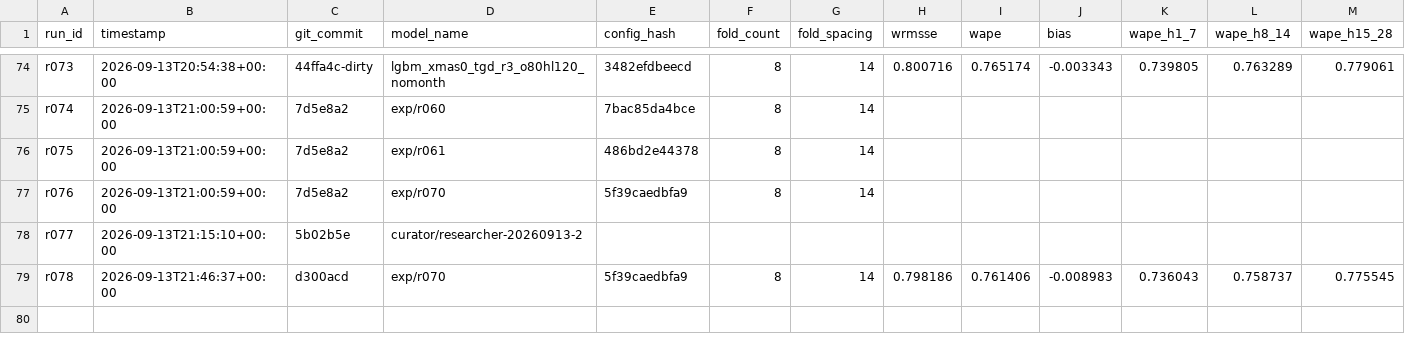
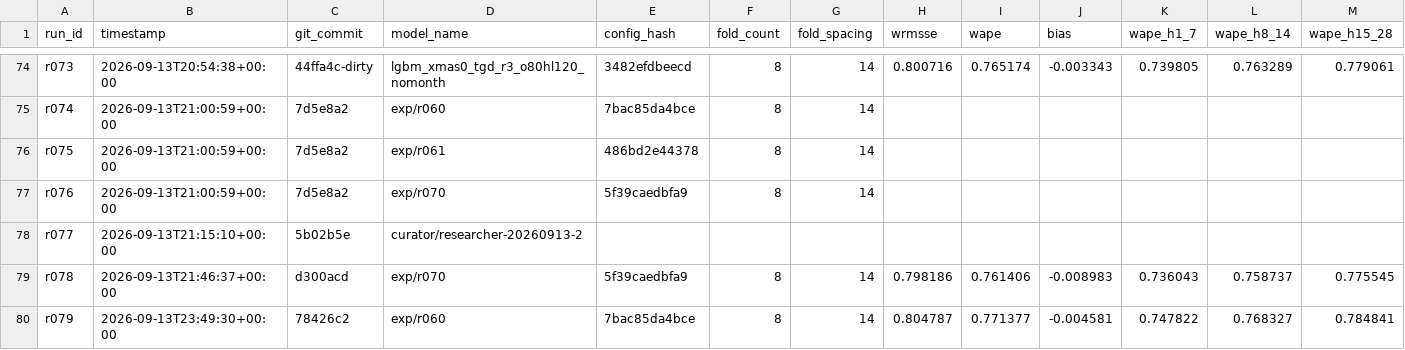
Before and after one commit to rslayer/kepler, a CSV file: runs/runs.csv, drawn as a sheet; only a part is shown, gaps mark what is left out; rows hold the shown columns only; the diff names each change by its address in the sheet, - before the commit and + after, or states it on an @@ line.

```diff
--- a/runs/runs.csv
+++ b/runs/runs.csv
+row 80: r079 | 2026-09-13T23:49:30+00:00 | 78426c2 | exp/r060 | 7bac85da4bce | 8 | 14 | 0.804787 | 0.771377 | -0.004581 | 0.747822 | 0.768327 | 0.784841
```
Also changed, not shown: 1 other file.
